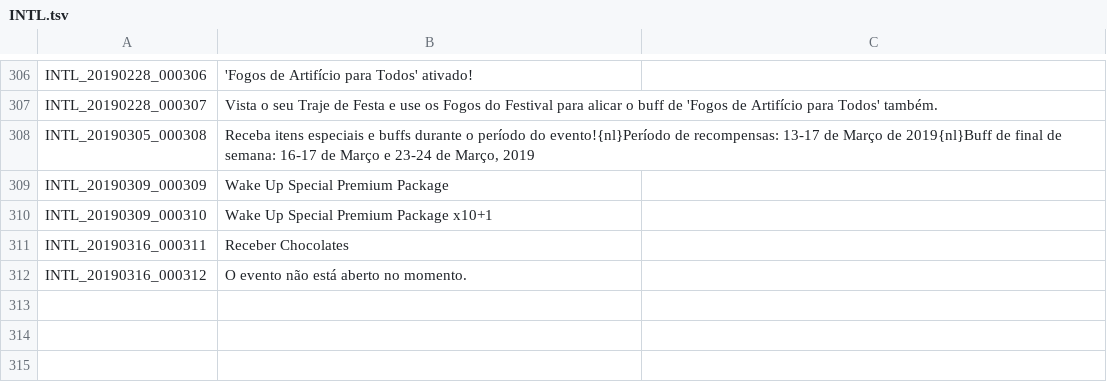
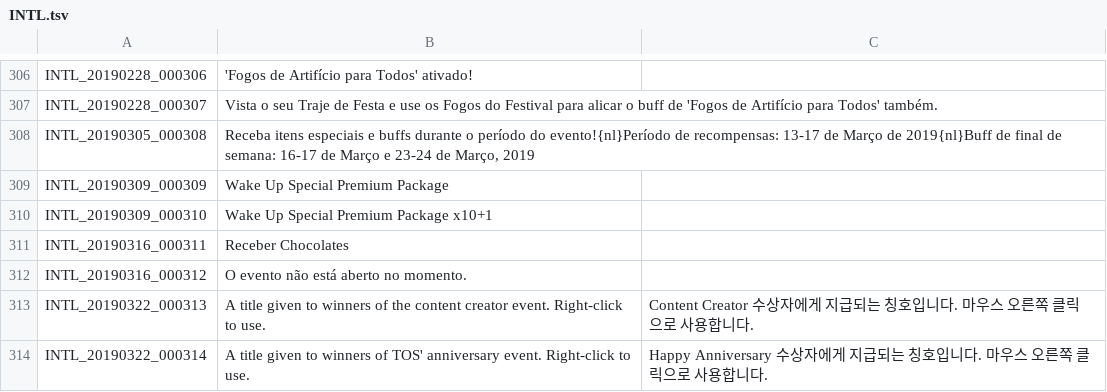
Before and after one commit to Treeofsavior/PortugueseTranslation, a TSV file: INTL.tsv, drawn as a sheet; only a part is shown, gaps mark what is left out; the diff names each change by its address in the sheet, - before the commit and + after, or states it on an @@ line.

```diff
--- a/INTL.tsv
+++ b/INTL.tsv
+row 313: INTL_20190322_000313 | A title given to winners of the content creator event. Right-click to use. | Content Creator 수상자에게 지급되는 칭호입니다. 마우스 오른쪽 클릭으로 사용합니다.
+row 314: INTL_20190322_000314 | A title given to winners of TOS' anniversary event. Right-click to use. | Happy Anniversary 수상자에게 지급되는 칭호입니다. 마우스 오른쪽 클릭으로 사용합니다.
```
Also changed, not shown: QUEST_UNUSED.tsv, 6 other files.
